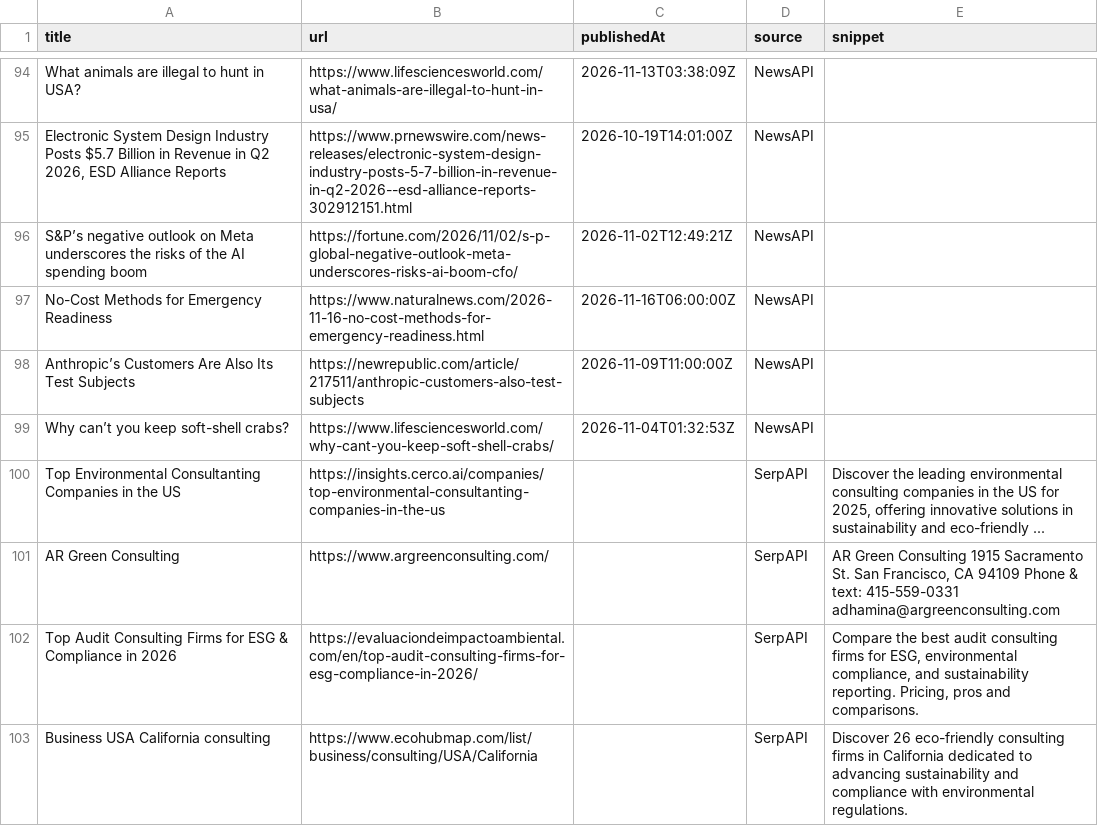
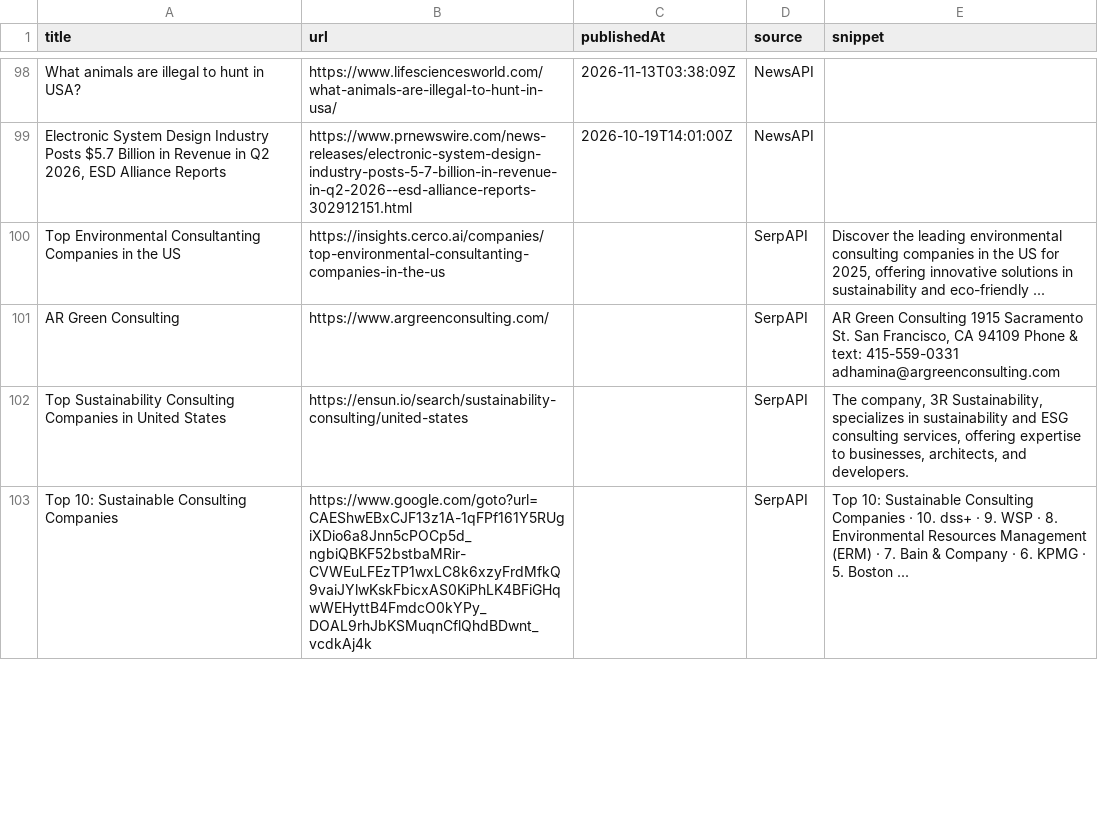
Before and after one commit to media-stack/gb2b-lead-finder, a CSV file: gb2b_leads.csv, drawn as a sheet; only a part is shown, gaps mark what is left out; the diff covers the shown part only.

```diff
--- a/gb2b_leads.csv
+++ b/gb2b_leads.csv
@@ -95,9 +99,5 @@ What animals are illegal to hunt in USA?,https://www.lifesciencesworld.com/what-
 "Electronic System Design Industry Posts $5.7 Billion in Revenue in Q2 2026, ESD Alliance Reports",https://www.prnewswire.com/news-releases/electronic-system-design-industry-posts-5-7-billion-in-revenue-in-q2-2026--esd-alliance-reports-302912151.html,2026-10-19T14:01:00Z,NewsAPI,
-S&P’s negative outlook on Meta underscores the risks of the AI spending boom,https://fortune.com/2026/11/02/s-p-global-negative-outlook-meta-underscores-risks-ai-boom-cfo/,2026-11-02T12:49:21Z,NewsAPI,
-No-Cost Methods for Emergency Readiness,https://www.naturalnews.com/2026-11-16-no-cost-methods-for-emergency-readiness.html,2026-11-16T06:00:00Z,NewsAPI,
-Anthropic’s Customers Are Also Its Test Subjects,https://newrepublic.com/article/217511/anthropic-customers-also-test-subjects,2026-11-09T11:00:00Z,NewsAPI,
-Why can’t you keep soft-shell crabs?,https://www.lifesciencesworld.com/why-cant-you-keep-soft-shell-crabs/,2026-11-04T01:32:53Z,NewsAPI,
 Top Environmental Consultanting Companies in the US,https://insights.cerco.ai/companies/top-environmental-consultanting-companies-in-the-us,,SerpAPI,"Discover the leading environmental consulting companies in the US for 2025, offering innovative solutions in sustainability and eco-friendly ..."
 AR Green Consulting,https://www.argreenconsulting.com/,,SerpAPI,"AR Green Consulting 1915 Sacramento St. San Francisco, CA 94109 Phone & text: 415-559-0331 adhamina@argreenconsulting.com"
-Top Audit Consulting Firms for ESG & Compliance in 2026,https://evaluaciondeimpactoambiental.com/en/top-audit-consulting-firms-for-esg-compliance-in-2026/,,SerpAPI,"Compare the best audit consulting firms for ESG, environmental compliance, and sustainability reporting. Pricing, pros and comparisons."
-Business USA California consulting,https://www.ecohubmap.com/list/business/consulting/USA/California,,SerpAPI,Discover 26 eco-friendly consulting firms in California dedicated to advancing sustainability and compliance with environmental regulations.
+Top Sustainability Consulting Companies in United States,https://ensun.io/search/sustainability-consulting/united-states,,SerpAPI,"The company, 3R Sustainability, specializes in sustainability and ESG consulting services, offering expertise to businesses, architects, and developers."
+Top 10: Sustainable Consulting Companies,https://www.google.com/goto?url=CAEShwEBxCJF13z1A-1qFPf161Y5RUgiXDio6a8Jnn5cPOCp5d_ngbiQBKF52bstbaMRir-CVWEuLFEzTP1wxLC8k6xzyFrdMfkQ9vaiJYlwKskFbicxAS0KiPhLK4BFiGHqwWEHyttB4FmdcO0kYPy_DOAL9rhJbKSMuqnCflQhdBDwnt_vcdkAj4k,,SerpAPI,Top 10: Sustainable Consulting Companies · 10. dss+ · 9. WSP · 8. Environmental Resources Management (ERM) · 7. Bain & Company · 6. KPMG · 5. Boston ...
```
Also changed, not shown: 9 added rows, 5 removed rows and 4 edited cells elsewhere in this file.
